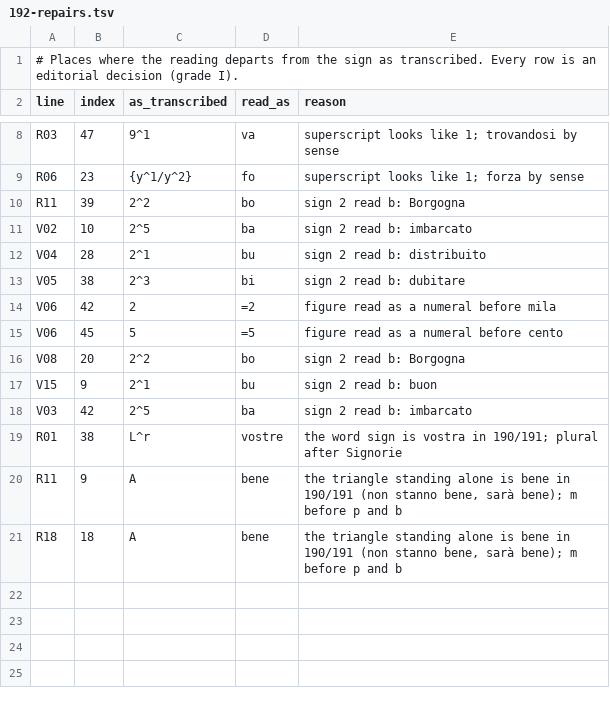
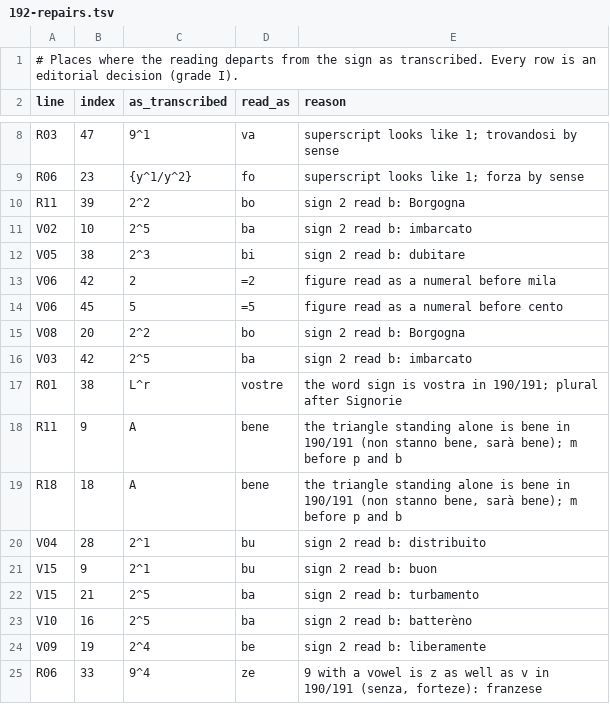
Before and after one commit to aaymeloglu/unsolved-ciphers, a TSV file: amiens-1513/192-repairs.tsv, drawn as a sheet; only a part is shown, gaps mark what is left out.

```diff
--- a/amiens-1513/192-repairs.tsv
+++ b/amiens-1513/192-repairs.tsv
@@ -11,3 +11,2 @@ R11	39	2^2	bo	sign 2 read b: Borgogna
 V02	10	2^5	ba	sign 2 read b: imbarcato
-V04	28	2^1	bu	sign 2 read b: distribuito
 V05	38	2^3	bi	sign 2 read b: dubitare
@@ -16,3 +15,2 @@ V06	45	5	=5	figure read as a numeral before cento
 V08	20	2^2	bo	sign 2 read b: Borgogna
-V15	9	2^1	bu	sign 2 read b: buon
 V03	42	2^5	ba	sign 2 read b: imbarcato
@@ -21 +19,7 @@ R11	9	A	bene	the triangle standing alone is bene in 190/191 (non stanno bene, sa
 R18	18	A	bene	the triangle standing alone is bene in 190/191 (non stanno bene, sarà bene); m before p and b
+V04	28	2^1	bu	sign 2 read b: distribuito
+V15	9	2^1	bu	sign 2 read b: buon
+V15	21	2^5	ba	sign 2 read b: turbamento
+V10	16	2^5	ba	sign 2 read b: batterèno
+V09	19	2^4	be	sign 2 read b: liberamente
+R06	33	9^4	ze	9 with a vowel is z as well as v in 190/191 (senza, forteze): franzese
```
Also changed, not shown: amiens-1513/key.tsv, 14 other files.
